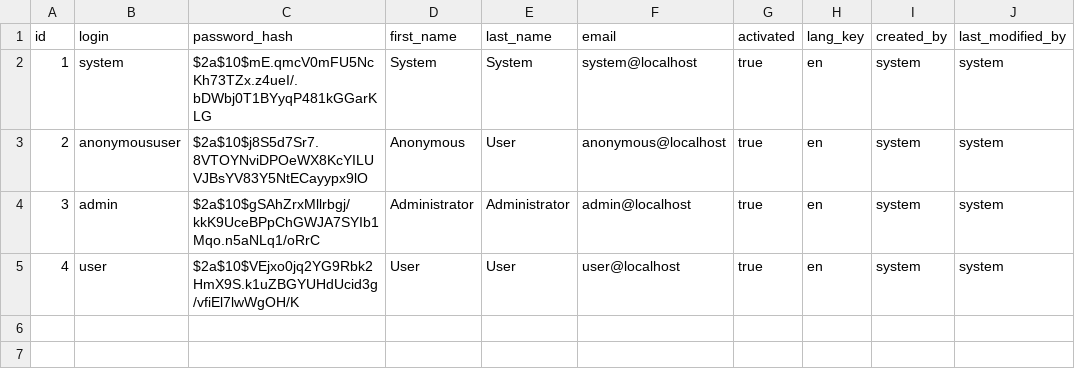
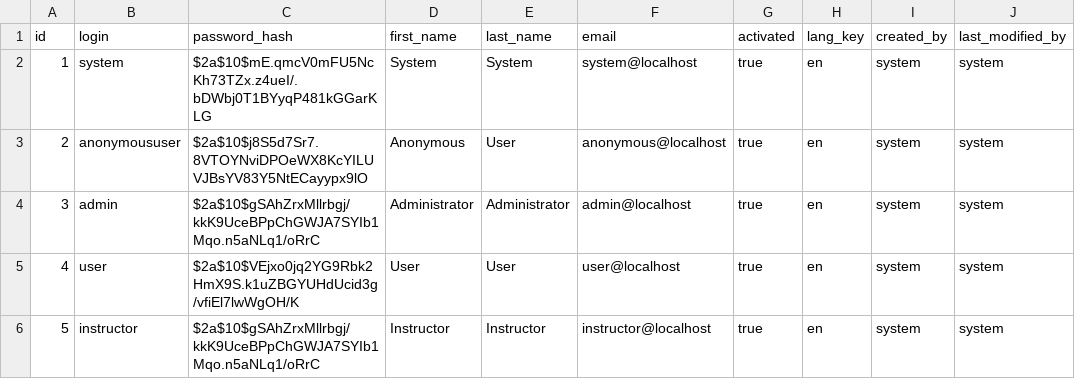
Before and after one commit to ajm87/moctool, a CSV file: moctool-gateway/src/main/resources/config/liquibase/users.csv, drawn as a sheet; the diff names each change by its address in the sheet, - before the commit and + after, or states it on an @@ line.

Commit message:
Start on homework system

```diff
--- a/moctool-gateway/src/main/resources/config/liquibase/users.csv
+++ b/moctool-gateway/src/main/resources/config/liquibase/users.csv
+row 6: 5 | instructor | $2a$10$gSAhZrxMllrbgj/kkK9UceBPpChGWJA7SYIb1Mqo.n5aNLq1/oRrC | Instructor | Instructor | instructor@localhost | true | en | system | system
```
Also changed, not shown: 34 other files.
